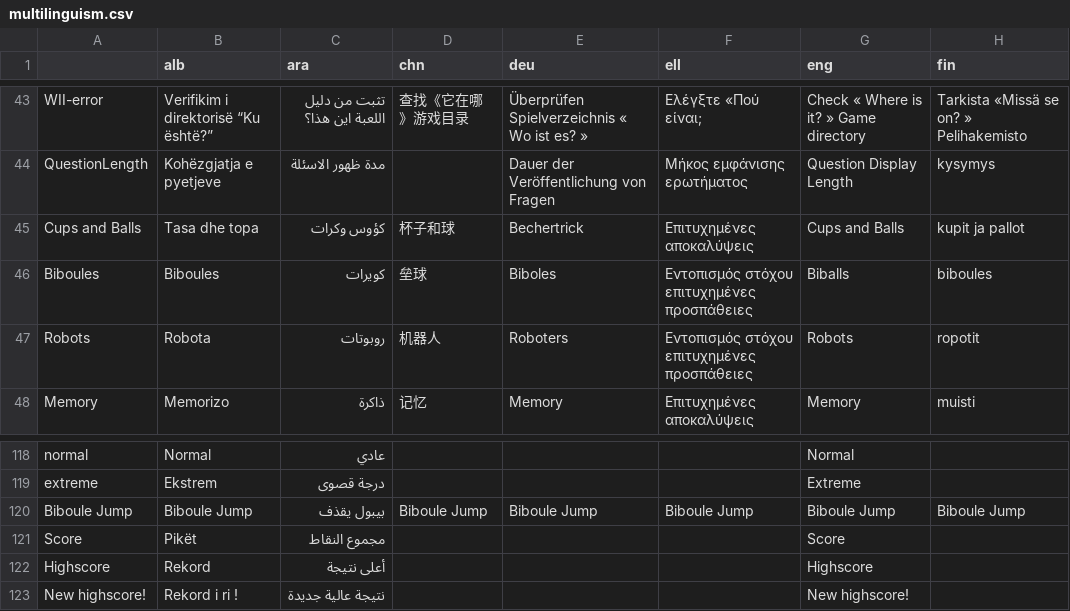
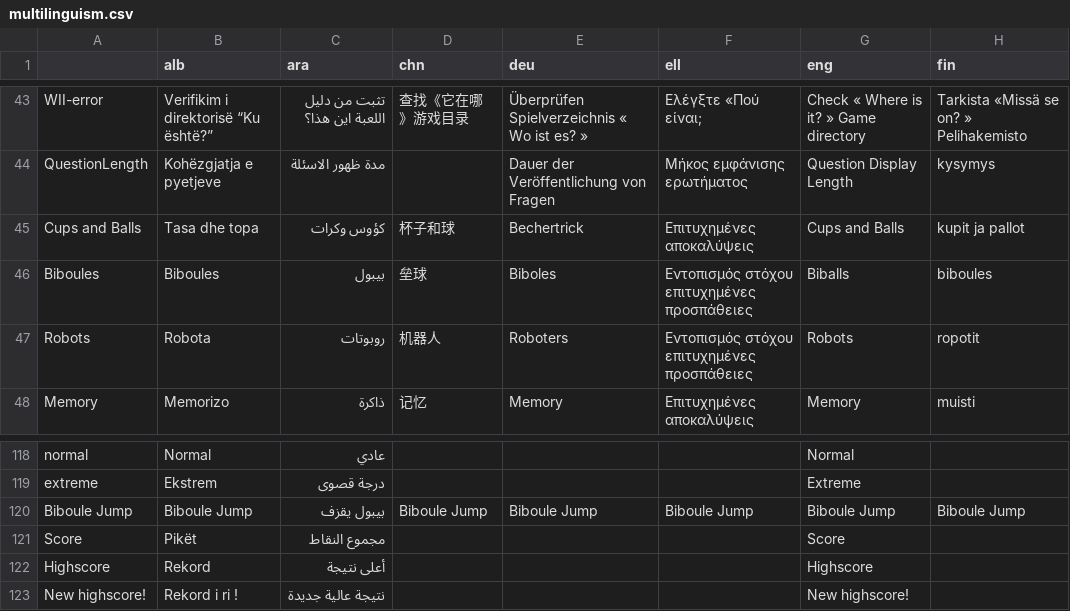
Before and after one commit to wafaahs/GazePlay, a CSV file: gazeplay-data/src/main/resources/data/multilinguism/multilinguism.csv, drawn as a sheet; only a part is shown, gaps mark what is left out; the diff covers the shown part only; the diff names each change by its address in the sheet, - before the commit and + after, or states it on an @@ line.

```diff
--- a/gazeplay-data/src/main/resources/data/multilinguism/multilinguism.csv
+++ b/gazeplay-data/src/main/resources/data/multilinguism/multilinguism.csv
-C46 (ara): كويرات
+C46 (ara): بيبول
-C120 (ara): بيبول يقذف
+C120 (ara): بيبول يقزف
```
Also changed, not shown: 46 edited cells elsewhere in this file, 1 other file.
